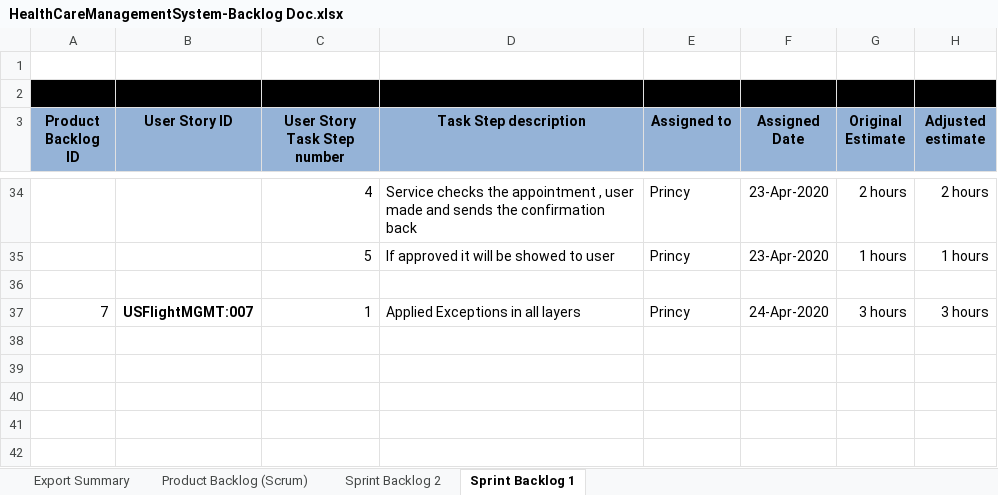
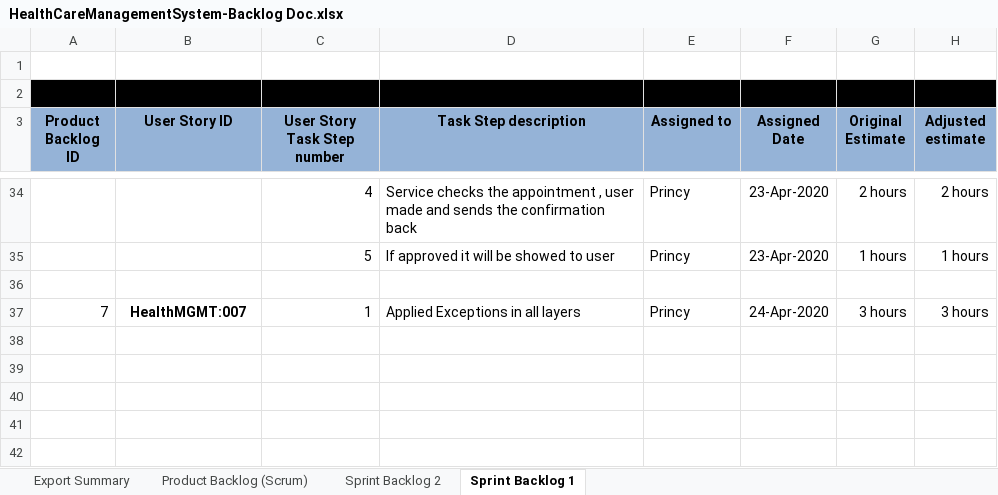
Before and after one commit to Princy-Pandey/HealthCareManagementSystem, an Excel workbook: HealthCareManagementSystem-Backlog Doc.xlsx, sheet Sprint Backlog 1, drawn as a sheet; only a part is shown, gaps mark what is left out; values as stored, in another font and other column widths than the file's, no borders; charts and pictures not drawn; the diff covers the shown part only; the diff names each change by its address in the sheet, - before the commit and + after, or states it on an @@ line.

```diff
--- a/HealthCareManagementSystem-Backlog Doc.xlsx (sheet Sprint Backlog 1)
+++ b/HealthCareManagementSystem-Backlog Doc.xlsx (sheet Sprint Backlog 1)
-B37 (User Story ID): USFlightMGMT:007
+B37 (User Story ID): HealthMGMT:007
```
Also changed, not shown: 6 edited cells elsewhere in this sheet, sheet Product Backlog (Scrum), sheet Sprint Backlog 2.
